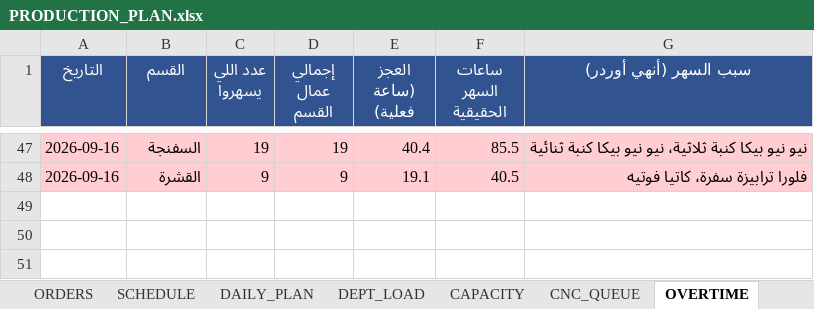
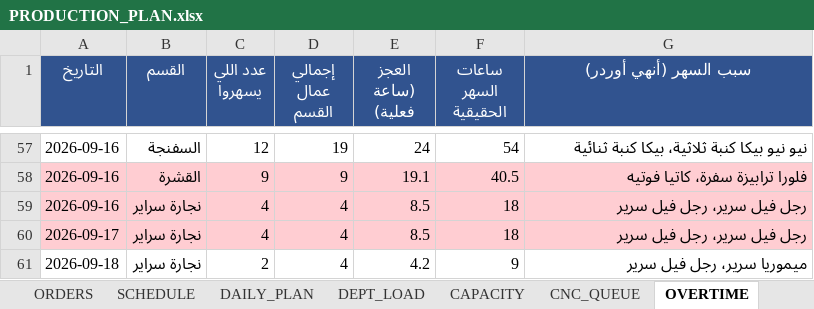
Before and after one commit to furx491/assesment, an Excel workbook: production-plan/PRODUCTION_PLAN.xlsx, sheet OVERTIME, drawn as a sheet; only a part is shown, gaps mark what is left out; values as stored, in another font and other column widths than the file's, no borders; addresses are those after the commit; the diff covers the shown part only; the diff names each change by its address in the sheet, - before the commit and + after, or states it on an @@ line.

```diff
--- a/production-plan/PRODUCTION_PLAN.xlsx (sheet OVERTIME)
+++ b/production-plan/PRODUCTION_PLAN.xlsx (sheet OVERTIME)
-A57:G57 fill: #FFCDD2
+A57:G57 fill: none
-C57 (عدد اللي يسهروا): 19
+C57 (عدد اللي يسهروا): 12
-E57 (العجز (ساعة فعلية)): 40.4
+E57 (العجز (ساعة فعلية)): 24
-F57 (ساعات السهر الحقيقية): 85.5
+F57 (ساعات السهر الحقيقية): 54
-G57 (سبب السهر (أنهي أوردر)): …كنبة ثلاثية، نيو نيو بيكا كنبة…
+G57 (سبب السهر (أنهي أوردر)): …كنبة ثلاثية، بيكا كنبة…
+row 59: 2026-09-16 | نجارة سراير | 4 | 4 | 8.5 | 18 | رجل فيل سرير، رجل فيل سرير
+row 60: 2026-09-17 | نجارة سراير | 4 | 4 | 8.5 | 18 | رجل فيل سرير، رجل فيل سرير
+row 61: 2026-09-18 | نجارة سراير | 2 | 4 | 4.2 | 9 | ميموريا سرير، رجل فيل سرير
```
Also changed, not shown: 10 added rows, 47 edited cells and cell formats elsewhere in this sheet, sheet DELIVERY, sheet SCHEDULE, sheet DAILY_PLAN, sheet DEPT_LOAD, sheet CAPACITY, sheet FLOW, 3 more sheets, production-plan/خطة_المشرفين.xlsx, 4 other files.
